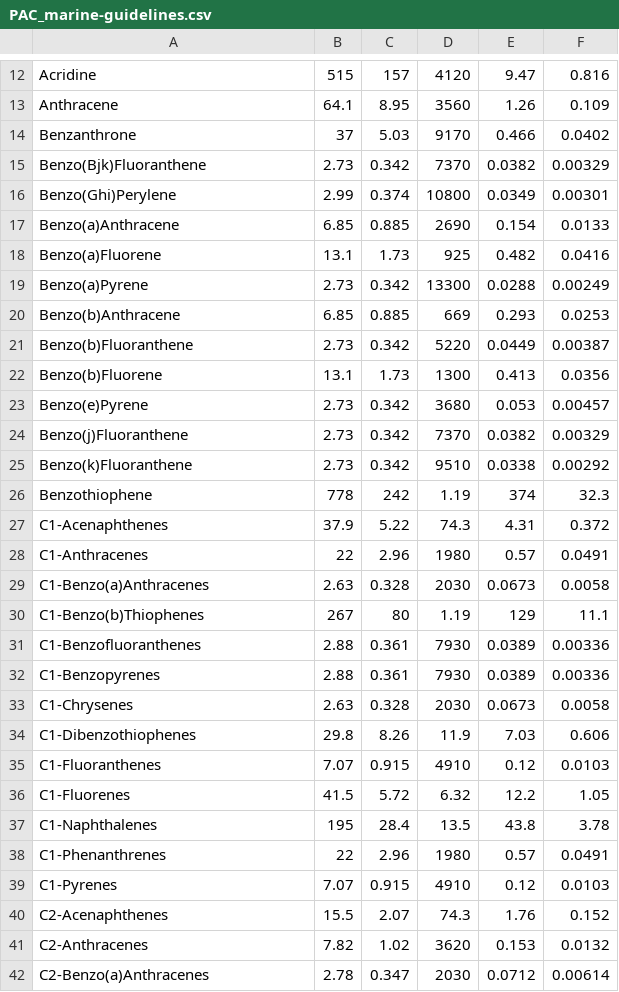
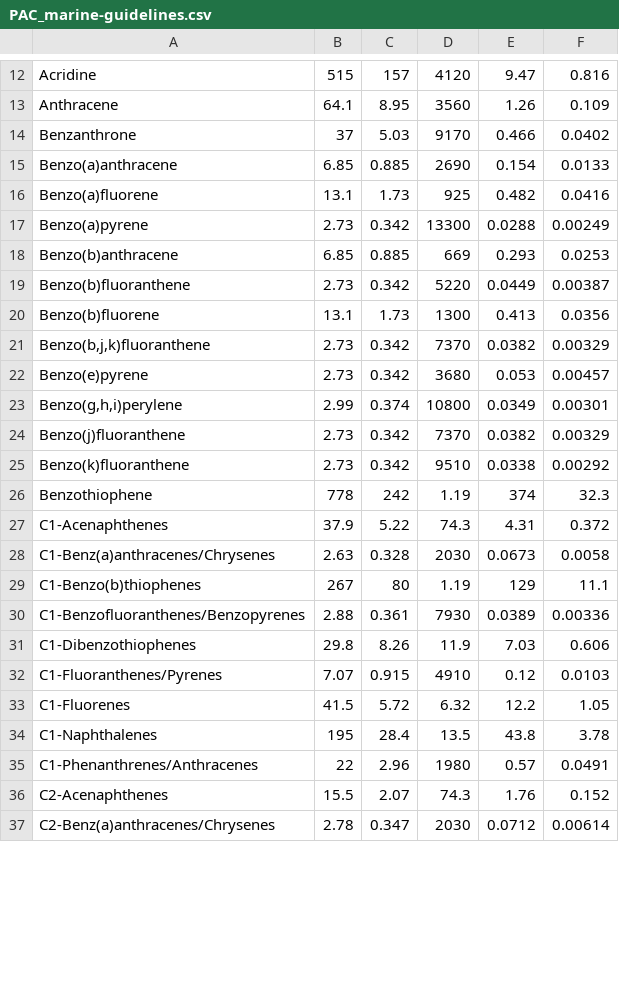
Before and after one commit to bcgov/pahwq, a CSV file: inst/doc-guideline-lookup/PAC_marine-guidelines.csv, drawn as a sheet; only a part is shown, gaps mark what is left out; the diff covers the shown part only.

```diff
--- a/inst/doc-guideline-lookup/PAC_marine-guidelines.csv
+++ b/inst/doc-guideline-lookup/PAC_marine-guidelines.csv
@@ -14,29 +14,24 @@ Anthracene,64.1,8.95,3560,1.26,0.109
 Benzanthrone,37,5.03,9170,0.466,0.0402
-Benzo(Bjk)Fluoranthene,2.73,0.342,7370,0.0382,0.00329
-Benzo(Ghi)Perylene,2.99,0.374,10800,0.0349,0.00301
-Benzo(a)Anthracene,6.85,0.885,2690,0.154,0.0133
-Benzo(a)Fluorene,13.1,1.73,925,0.482,0.0416
-Benzo(a)Pyrene,2.73,0.342,13300,0.0288,0.00249
-Benzo(b)Anthracene,6.85,0.885,669,0.293,0.0253
-Benzo(b)Fluoranthene,2.73,0.342,5220,0.0449,0.00387
-Benzo(b)Fluorene,13.1,1.73,1300,0.413,0.0356
-Benzo(e)Pyrene,2.73,0.342,3680,0.053,0.00457
-Benzo(j)Fluoranthene,2.73,0.342,7370,0.0382,0.00329
-Benzo(k)Fluoranthene,2.73,0.342,9510,0.0338,0.00292
+Benzo(a)anthracene,6.85,0.885,2690,0.154,0.0133
+Benzo(a)fluorene,13.1,1.73,925,0.482,0.0416
+Benzo(a)pyrene,2.73,0.342,13300,0.0288,0.00249
+Benzo(b)anthracene,6.85,0.885,669,0.293,0.0253
+Benzo(b)fluoranthene,2.73,0.342,5220,0.0449,0.00387
+Benzo(b)fluorene,13.1,1.73,1300,0.413,0.0356
+"Benzo(b,j,k)fluoranthene",2.73,0.342,7370,0.0382,0.00329
+Benzo(e)pyrene,2.73,0.342,3680,0.053,0.00457
+"Benzo(g,h,i)perylene",2.99,0.374,10800,0.0349,0.00301
+Benzo(j)fluoranthene,2.73,0.342,7370,0.0382,0.00329
+Benzo(k)fluoranthene,2.73,0.342,9510,0.0338,0.00292
 Benzothiophene,778,242,1.19,374,32.3
 C1-Acenaphthenes,37.9,5.22,74.3,4.31,0.372
-C1-Anthracenes,22,2.96,1980,0.57,0.0491
-C1-Benzo(a)Anthracenes,2.63,0.328,2030,0.0673,0.0058
-C1-Benzo(b)Thiophenes,267,80,1.19,129,11.1
-C1-Benzofluoranthenes,2.88,0.361,7930,0.0389,0.00336
-C1-Benzopyrenes,2.88,0.361,7930,0.0389,0.00336
-C1-Chrysenes,2.63,0.328,2030,0.0673,0.0058
+C1-Benz(a)anthracenes/Chrysenes,2.63,0.328,2030,0.0673,0.0058
+C1-Benzo(b)thiophenes,267,80,1.19,129,11.1
+C1-Benzofluoranthenes/Benzopyrenes,2.88,0.361,7930,0.0389,0.00336
 C1-Dibenzothiophenes,29.8,8.26,11.9,7.03,0.606
-C1-Fluoranthenes,7.07,0.915,4910,0.12,0.0103
+C1-Fluoranthenes/Pyrenes,7.07,0.915,4910,0.12,0.0103
 C1-Fluorenes,41.5,5.72,6.32,12.2,1.05
 C1-Naphthalenes,195,28.4,13.5,43.8,3.78
-C1-Phenanthrenes,22,2.96,1980,0.57,0.0491
-C1-Pyrenes,7.07,0.915,4910,0.12,0.0103
+C1-Phenanthrenes/Anthracenes,22,2.96,1980,0.57,0.0491
 C2-Acenaphthenes,15.5,2.07,74.3,1.76,0.152
-C2-Anthracenes,7.82,1.02,3620,0.153,0.0132
-C2-Benzo(a)Anthracenes,2.78,0.347,2030,0.0712,0.00614
+C2-Benz(a)anthracenes/Chrysenes,2.78,0.347,2030,0.0712,0.00614
```
Also changed, not shown: 1 added row, 10 removed rows and 14 edited cells elsewhere in this file, 3 other files.
